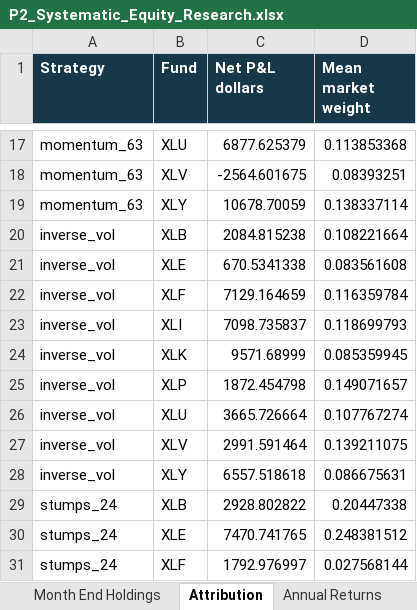
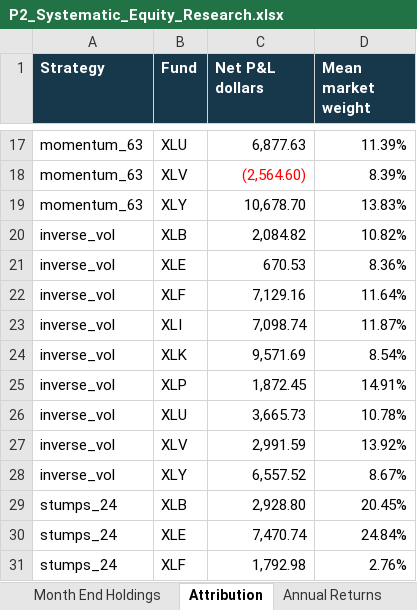
Before and after one commit to thvh2006/systematic-equity-ml-research, an Excel workbook: deliverables/P2_Systematic_Equity_Research.xlsx, sheet Attribution, drawn as a sheet; only a part is shown, gaps mark what is left out; values as stored, in another font and other column widths than the file's, no borders; charts and pictures not drawn; the diff covers the shown part only; the diff names each change by its address in the sheet, - before the commit and + after, or states it on an @@ line.

```diff
--- a/deliverables/P2_Systematic_Equity_Research.xlsx (sheet Attribution)
+++ b/deliverables/P2_Systematic_Equity_Research.xlsx (sheet Attribution)
-C17 (Net P&L dollars): 6877.625379
+C17 (Net P&L dollars): 6,877.63
-D17 (Mean market weight): 0.113853368
+D17 (Mean market weight): 11.39%
-C18 (Net P&L dollars): -2564.601675
+C18 (Net P&L dollars): (2,564.60)
-C18 text colour: black
+C18 text colour: #FF0000
-D18 (Mean market weight): 0.08393251
+D18 (Mean market weight): 8.39%
-C19 (Net P&L dollars): 10678.70059
+C19 (Net P&L dollars): 10,678.70
-D19 (Mean market weight): 0.138337114
+D19 (Mean market weight): 13.83%
-C20 (Net P&L dollars): 2084.815238
+C20 (Net P&L dollars): 2,084.82
-D20 (Mean market weight): 0.108221664
+D20 (Mean market weight): 10.82%
-C21 (Net P&L dollars): 670.5341338
+C21 (Net P&L dollars): 670.53
-D21 (Mean market weight): 0.083561608
+D21 (Mean market weight): 8.36%
-C22 (Net P&L dollars): 7129.164659
+C22 (Net P&L dollars): 7,129.16
-D22 (Mean market weight): 0.116359784
+D22 (Mean market weight): 11.64%
-C23 (Net P&L dollars): 7098.735837
+C23 (Net P&L dollars): 7,098.74
-D23 (Mean market weight): 0.118699793
+D23 (Mean market weight): 11.87%
-C24 (Net P&L dollars): 9571.68999
+C24 (Net P&L dollars): 9,571.69
-D24 (Mean market weight): 0.085359945
+D24 (Mean market weight): 8.54%
-C25 (Net P&L dollars): 1872.454798
+C25 (Net P&L dollars): 1,872.45
-D25 (Mean market weight): 0.149071657
+D25 (Mean market weight): 14.91%
-C26 (Net P&L dollars): 3665.726664
+C26 (Net P&L dollars): 3,665.73
-D26 (Mean market weight): 0.107767274
+D26 (Mean market weight): 10.78%
-C27 (Net P&L dollars): 2991.591464
+C27 (Net P&L dollars): 2,991.59
-D27 (Mean market weight): 0.139211075
+D27 (Mean market weight): 13.92%
-C28 (Net P&L dollars): 6557.518618
+C28 (Net P&L dollars): 6,557.52
-D28 (Mean market weight): 0.086675631
+D28 (Mean market weight): 8.67%
-C29 (Net P&L dollars): 2928.802822
+C29 (Net P&L dollars): 2,928.80
-D29 (Mean market weight): 0.20447338
+D29 (Mean market weight): 20.45%
-C30 (Net P&L dollars): 7470.741765
+C30 (Net P&L dollars): 7,470.74
-D30 (Mean market weight): 0.248381512
+D30 (Mean market weight): 24.84%
-C31 (Net P&L dollars): 1792.976997
+C31 (Net P&L dollars): 1,792.98
-D31 (Mean market weight): 0.027568144
+D31 (Mean market weight): 2.76%
```
Also changed, not shown: 44 edited cells and cell formats elsewhere in this sheet, sheet Drawdowns, sheet Month End Holdings, sheet Signal Snapshot, sheet Execution Lab, charts or pictures, 1 other file.
